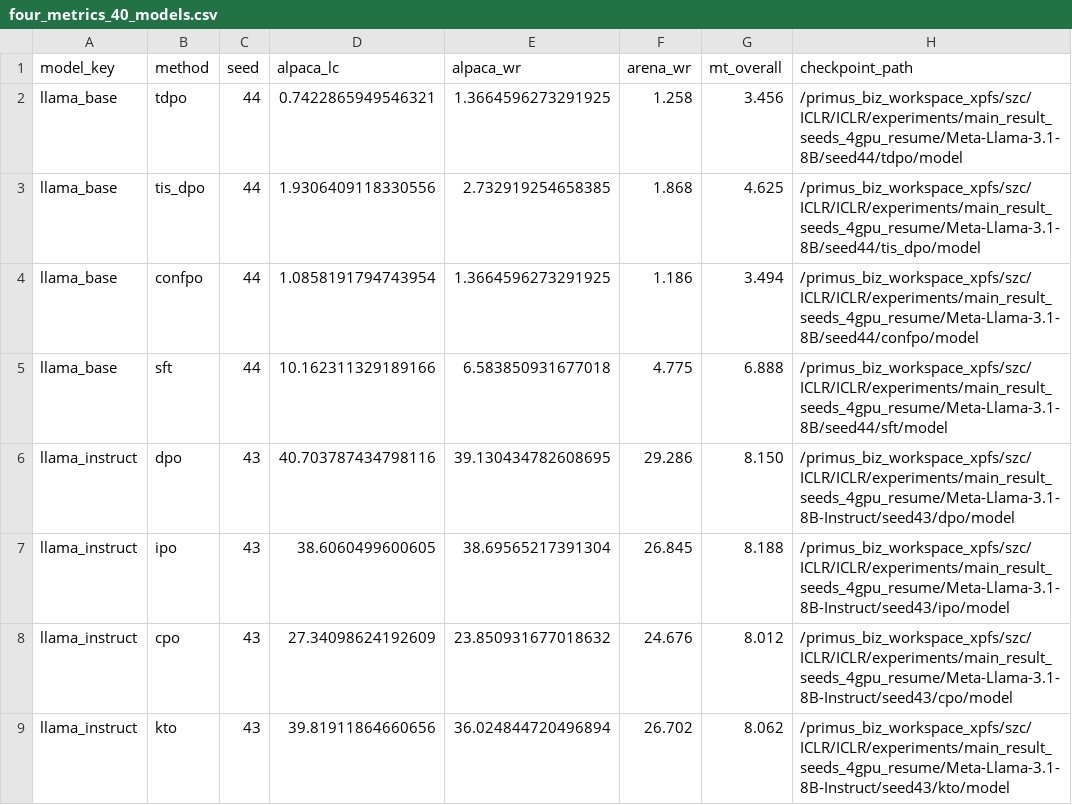
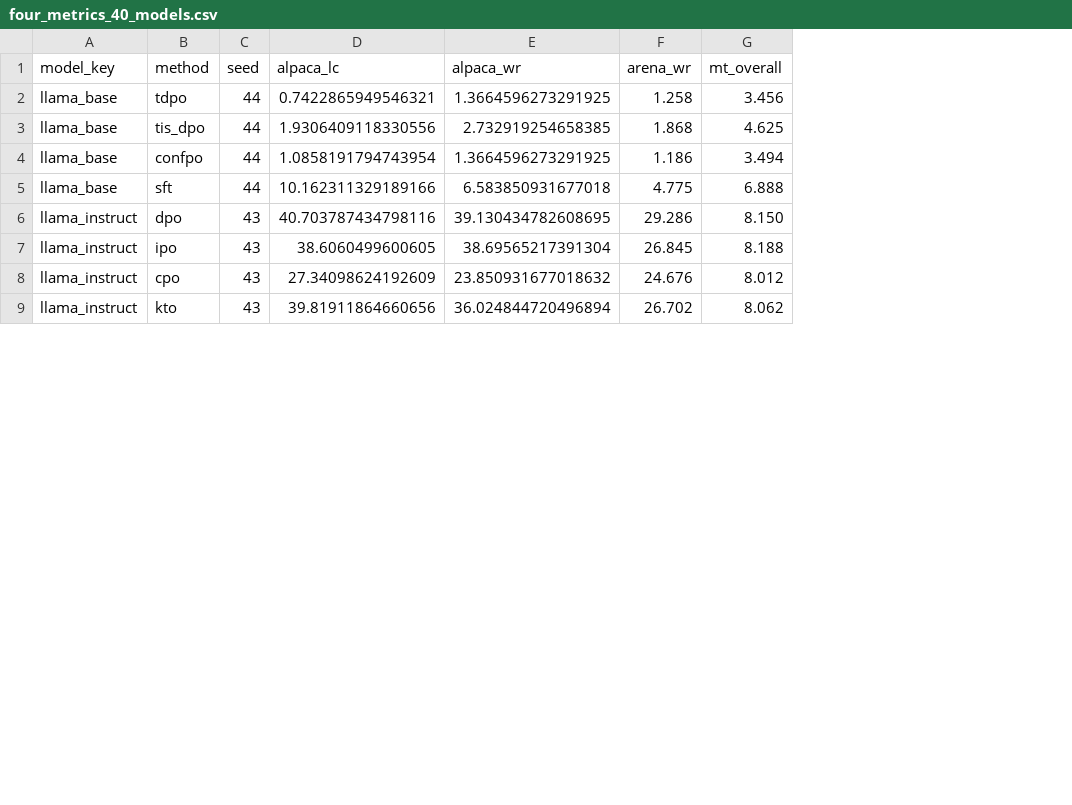
Before and after one commit to ioio0614/ICLR, a CSV file: result/four_metrics_40_models.csv, drawn as a sheet; only a part is shown; the diff names each change by its address in the sheet, - before the commit and + after, or states it on an @@ line.

Commit message:
Remove checkpoint paths from published result table

```diff
--- a/result/four_metrics_40_models.csv
+++ b/result/four_metrics_40_models.csv
-column H (checkpoint_path), rows 2-9: /primus_biz_workspace_xpfs/szc/ICLR/ICLR/experiments/main_result_seeds_4gpu_resume/Meta-Llama-3.1-8B/seed44/tdpo/model | /primus_biz_workspace_xpfs/szc/ICLR/ICLR/experiments/main_result_seeds_4gpu_resume/Meta-Llama-3.1-8B/seed44/tis_dpo/model | /primus_biz_workspace_xpfs/szc/ICLR/ICLR/experiments/main_result_seeds_4gpu_resume/Meta-Llama-3.1-8B/seed44/confpo/model | /primus_biz_workspace_xpfs/szc/ICLR/ICLR/experiments/main_result_seeds_4gpu_resume/Meta-Llama-3.1-8B/seed44/sft/model | /primus_biz_workspace_xpfs/szc/ICLR/ICLR/experiments/main_result_seeds_4gpu_resume/Meta-Llama-3.1-8B-Instruct/seed43/dpo/model | /primus_biz_workspace_xpfs/szc/ICLR/ICLR/experiments/main_result_seeds_4gpu_resume/Meta-Llama-3.1-8B-Instruct/seed43/ipo/model | /primus_biz_workspace_xpfs/szc/ICLR/ICLR/experiments/main_result_seeds_4gpu_resume/Meta-Llama-3.1-8B-Instruct/seed43/cpo/model | /primus_biz_workspace_xpfs/szc/ICLR/ICLR/experiments/main_result_seeds_4gpu_resume/Meta-Llama-3.1-8B-Instruct/seed43/kto/model
```
